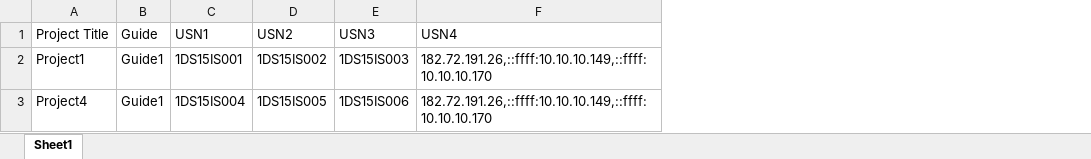
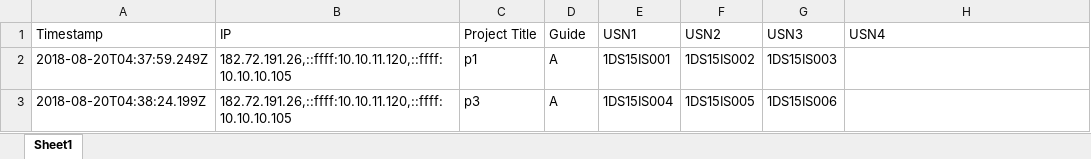
Before and after one commit to sourabbr/Project_Selection, an Excel workbook: exports/registrations.xlsx, sheet Sheet1, drawn as a sheet; values as stored, in another font and other column widths than the file's, no borders; addresses are those after the commit; the diff names each change by its address in the sheet, - before the commit and + after, or states it on an @@ line.

Commit message:
👐👦 Checkpoint ./controllers/exportcontroller.js:1534710/516

```diff
--- a/exports/registrations.xlsx (sheet Sheet1)
+++ b/exports/registrations.xlsx (sheet Sheet1)
+column A (Timestamp), rows 2-3: 2018-08-20T04:37:59.249Z | 2018-08-20T04:38:24.199Z
+column B (IP), rows 2-3: 182.72.191.26,::ffff:10.10.11.120,::ffff:10.10.10.105 | 182.72.191.26,::ffff:10.10.11.120,::ffff:10.10.10.105
-C2 (Project Title): Project1
+C2 (Project Title): p1
-D2:D3 (Guide): Guide1
+D2:D3 (Guide): A
-H2:H3 (USN4): 182.72.191.26,::ffff:10.10.10.149,::ffff:10.10.10.170
+H2:H3 (USN4): (empty)
-C3 (Project Title): Project4
+C3 (Project Title): p3
```
Also changed, not shown: 1 other file.
